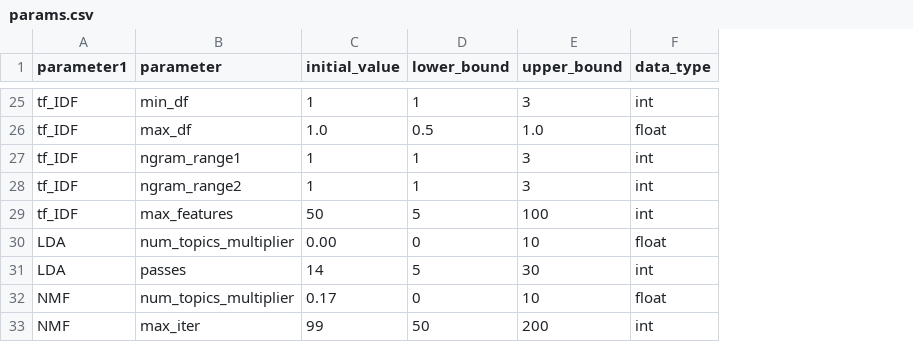
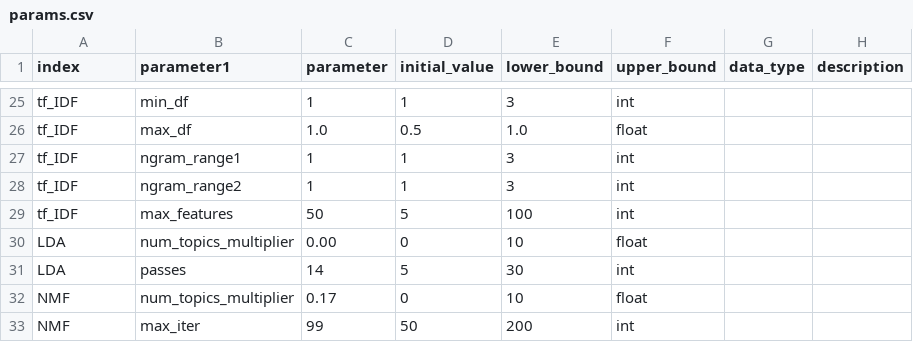
Before and after one commit to d-wrede/event_aggregation, a CSV file: config/params.csv, drawn as a sheet; only a part is shown, gaps mark what is left out; addresses are those after the commit; the diff covers the shown part only; the diff names each change by its address in the sheet, - before the commit and + after, or states it on an @@ line.

```diff
--- a/config/params.csv
+++ b/config/params.csv
+column C (parameter), rows 25-33: 1 | 1.0 | 1 | 1 | 50 | 0.00 | 14 | 0.17 | 99
+column H (description), empty
-A1: parameter1
+A1: index
-B1: parameter
+B1: parameter1
-E25 (lower_bound): 1
+E25 (lower_bound): 3
-F25 (upper_bound): 3
+F25 (upper_bound): int
-G25 (data_type): int
+G25 (data_type): (empty)
-D26 (initial_value): 1.0
+D26 (initial_value): 0.5
-E26 (lower_bound): 0.5
+E26 (lower_bound): 1.0
-F26 (upper_bound): 1.0
+F26 (upper_bound): float
-G26 (data_type): float
+G26 (data_type): (empty)
-E27:E28 (lower_bound): 1
+E27:E28 (lower_bound): 3
-F27:F28 (upper_bound): 3
+F27:F28 (upper_bound): int
-G27:G29 (data_type): int
+G27:G29 (data_type): (empty)
-D29 (initial_value): 50
+D29 (initial_value): 5
-E29 (lower_bound): 5
+E29 (lower_bound): 100
-F29 (upper_bound): 100
+F29 (upper_bound): int
-D30 (initial_value): 0.00
+D30 (initial_value): 0
-E30 (lower_bound): 0
+E30 (lower_bound): 10
-F30 (upper_bound): 10
+F30 (upper_bound): float
-G30 (data_type): float
+G30 (data_type): (empty)
-D31 (initial_value): 14
+D31 (initial_value): 5
-E31 (lower_bound): 5
+E31 (lower_bound): 30
-F31 (upper_bound): 30
+F31 (upper_bound): int
-G31 (data_type): int
+G31 (data_type): (empty)
-D32 (initial_value): 0.17
+D32 (initial_value): 0
-E32 (lower_bound): 0
+E32 (lower_bound): 10
-F32 (upper_bound): 10
+F32 (upper_bound): float
-G32 (data_type): float
+G32 (data_type): (empty)
-D33 (initial_value): 99
+D33 (initial_value): 50
-E33 (lower_bound): 50
+E33 (lower_bound): 200
-F33 (upper_bound): 200
+F33 (upper_bound): int
-G33 (data_type): int
+G33 (data_type): (empty)
```
Also changed, not shown: 1 removed row and 96 edited cells elsewhere in this file, 2 other files.
